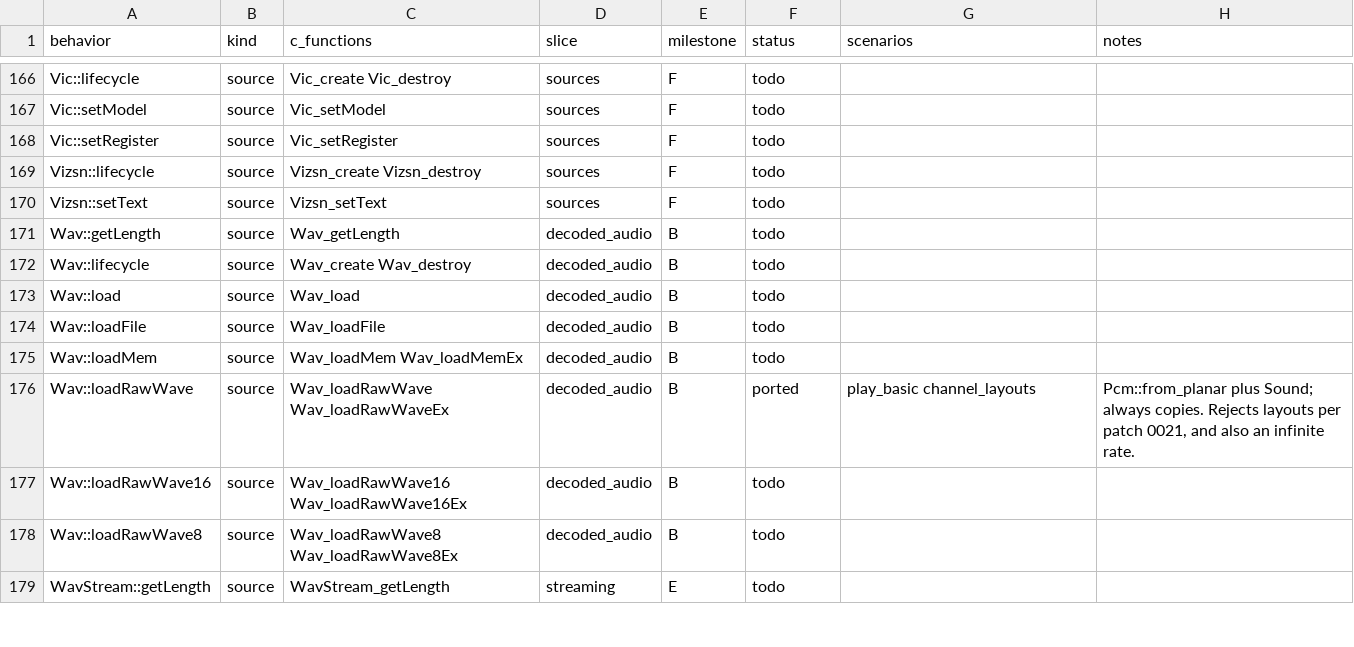
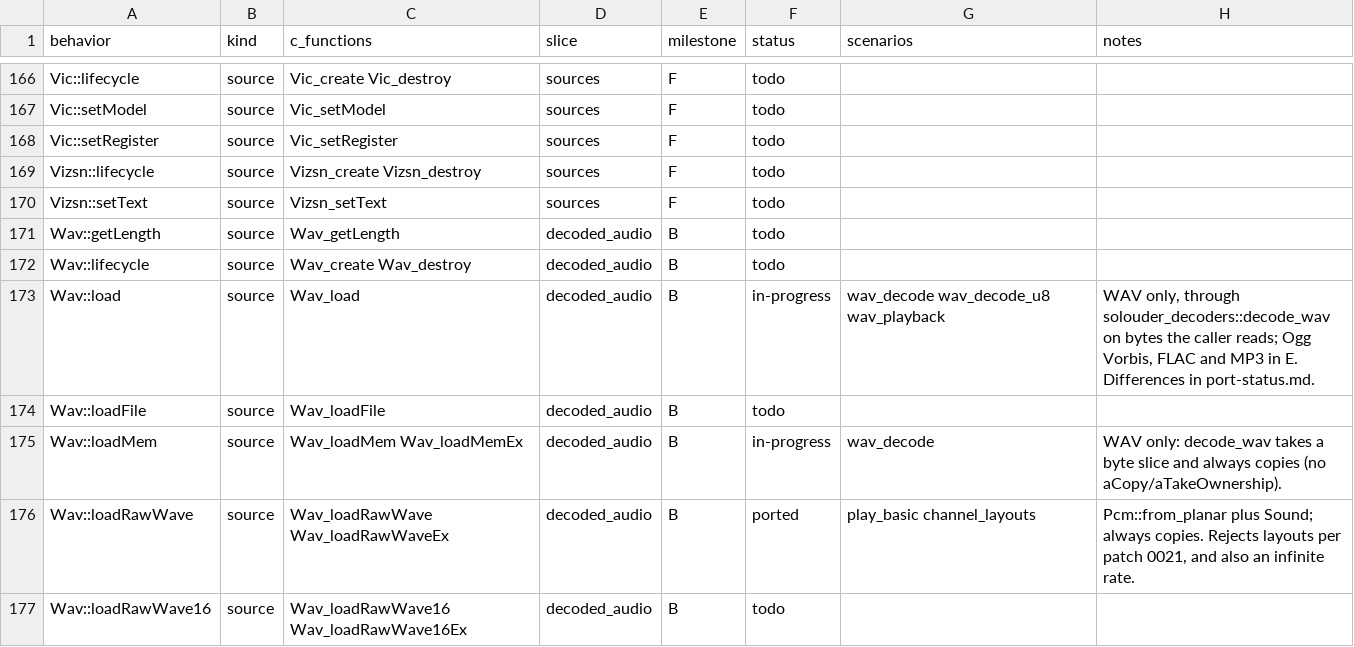
Before and after one commit to GabaCool-Games/SoLouder, a CSV file: docs/parity-ledger.csv, drawn as a sheet; only a part is shown, gaps mark what is left out; the shorter side is filled out with more unchanged rows.

Commit message:
Milestone B: decode WAV files with C++ parity
- solouder-decoders crate: decode_wav turns a WAV file into Pcm using
  Symphonia 0.6 (wav + pcm only) for parsing and dr_wav's sample
  conversion, so integer, float, A-law and mu-law files decode bit for
  bit like SoLoud's Wav::load. Typed DecodeError, DecodeLimits checked
  while decoding, allocation bounded by the data actually present.
- Deliberate differences: 8-bit WAV centered on 128, truncated data
  keeps only the frames present, non-finite float samples decode as 0.
- Generated WAV fixtures (scripts/gen_wav_fixtures.py, checked by
  check_all) covering every format, extensible headers, extra chunks
  and malformed files.
- Parity runners: load and samples ops; wav_decode, wav_decode_u8 and
  wav_playback scenarios.
- Docs: ledger, PORTING (milestone B done), port-status, ARCHITECTURE,
  scenario and fixture READMEs.

```diff
--- a/docs/parity-ledger.csv
+++ b/docs/parity-ledger.csv
@@ -172,5 +172,5 @@ Wav::getLength,source,Wav_getLength,decoded_audio,B,todo,,
 Wav::lifecycle,source,Wav_create Wav_destroy,decoded_audio,B,todo,,
-Wav::load,source,Wav_load,decoded_audio,B,todo,,
+Wav::load,source,Wav_load,decoded_audio,B,in-progress,wav_decode wav_decode_u8 wav_playback,"WAV only, through solouder_decoders::decode_wav on bytes the caller reads; Ogg Vorbis, FLAC and MP3 in E. Differences in port-status.md."
 Wav::loadFile,source,Wav_loadFile,decoded_audio,B,todo,,
-Wav::loadMem,source,Wav_loadMem Wav_loadMemEx,decoded_audio,B,todo,,
+Wav::loadMem,source,Wav_loadMem Wav_loadMemEx,decoded_audio,B,in-progress,wav_decode,WAV only: decode_wav takes a byte slice and always copies (no aCopy/aTakeOwnership).
 Wav::loadRawWave,source,Wav_loadRawWave Wav_loadRawWaveEx,decoded_audio,B,ported,play_basic channel_layouts,"Pcm::from_planar plus Sound; always copies. Rejects layouts per patch 0021, and also an infinite rate."
```
Also changed, not shown: 43 other files.
